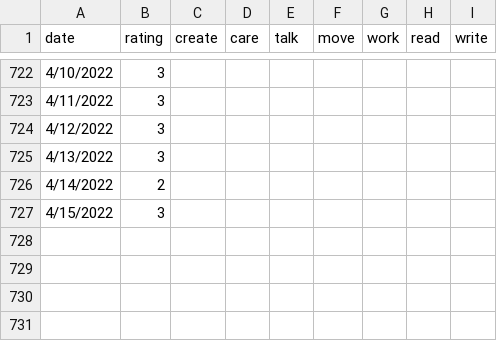
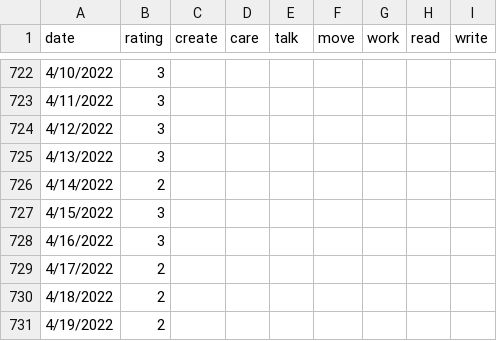
Before and after one commit to kienankb/website, a CSV file: public/data/days-fixed.csv, drawn as a sheet; only a part is shown, gaps mark what is left out; the diff names each change by its address in the sheet, - before the commit and + after, or states it on an @@ line.

Commit message:
data update

```diff
--- a/public/data/days-fixed.csv
+++ b/public/data/days-fixed.csv
+row 728: 4/16/2022 | 3
+row 729: 4/17/2022 | 2
+row 730: 4/18/2022 | 2
+row 731: 4/19/2022 | 2
```
